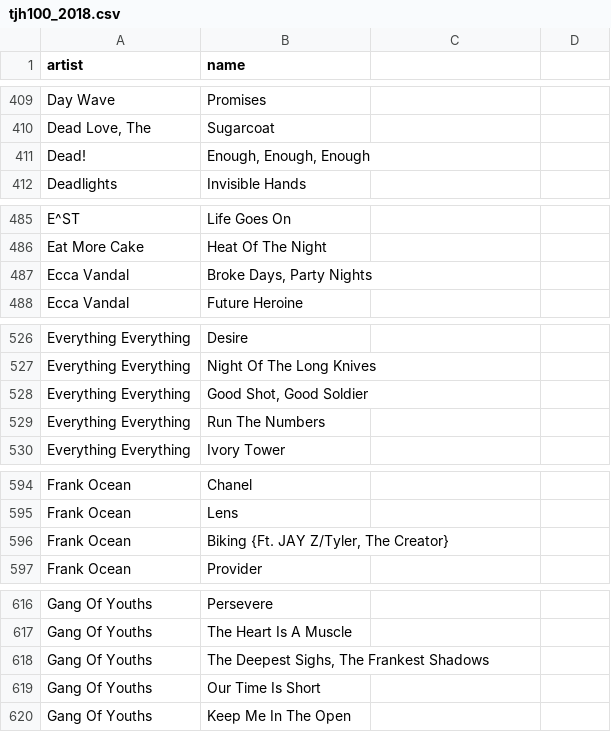
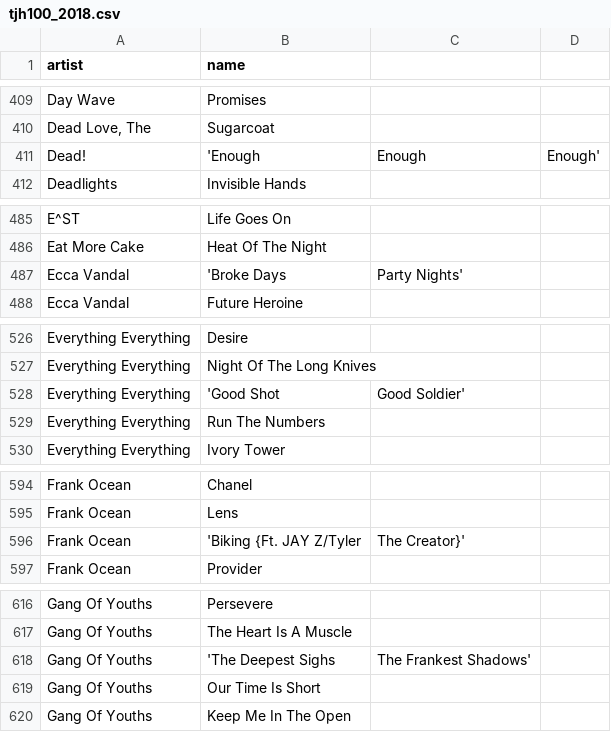
Before and after one commit to 2rk/tjh100, a CSV file: db/tjh100_2018.csv, drawn as a sheet; only a part is shown, gaps mark what is left out; the diff covers the shown part only.

Commit message:
fixed quotes in data file

```diff
--- a/db/tjh100_2018.csv
+++ b/db/tjh100_2018.csv
@@ -410,3 +410,3 @@ Day Wave, Promises
 "Dead Love, The", Sugarcoat
-Dead!, "Enough, Enough, Enough"
+Dead!, 'Enough, Enough, Enough'
 Deadlights, Invisible Hands
@@ -486,3 +486,3 @@ E^ST, Life Goes On
 Eat More Cake, Heat Of The Night
-Ecca Vandal, "Broke Days, Party Nights"
+Ecca Vandal, 'Broke Days, Party Nights'
 Ecca Vandal, Future Heroine
@@ -527,3 +527,3 @@ Everything Everything, Desire
 Everything Everything, Night Of The Long Knives
-Everything Everything, "Good Shot, Good Soldier"
+Everything Everything, 'Good Shot, Good Soldier'
 Everything Everything, Run The Numbers
@@ -595,3 +595,3 @@ Frank Ocean, Chanel
 Frank Ocean, Lens
-Frank Ocean, "Biking {Ft. JAY Z/Tyler, The Creator}"
+Frank Ocean, 'Biking {Ft. JAY Z/Tyler, The Creator}'
 Frank Ocean, Provider
@@ -617,3 +617,3 @@ Gang Of Youths, Persevere
 Gang Of Youths, The Heart Is A Muscle
-Gang Of Youths, "The Deepest Sighs, The Frankest Shadows"
+Gang Of Youths, 'The Deepest Sighs, The Frankest Shadows'
 Gang Of Youths, Our Time Is Short
```
Also changed, not shown: 5 added rows and 5 removed rows elsewhere in this file.
